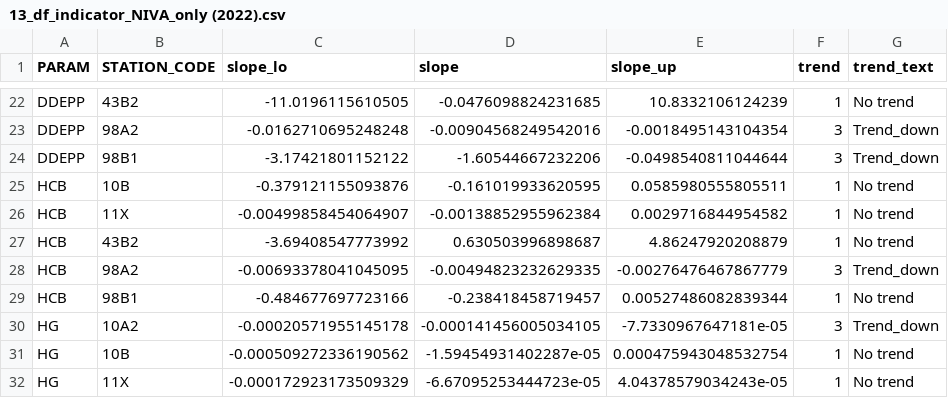
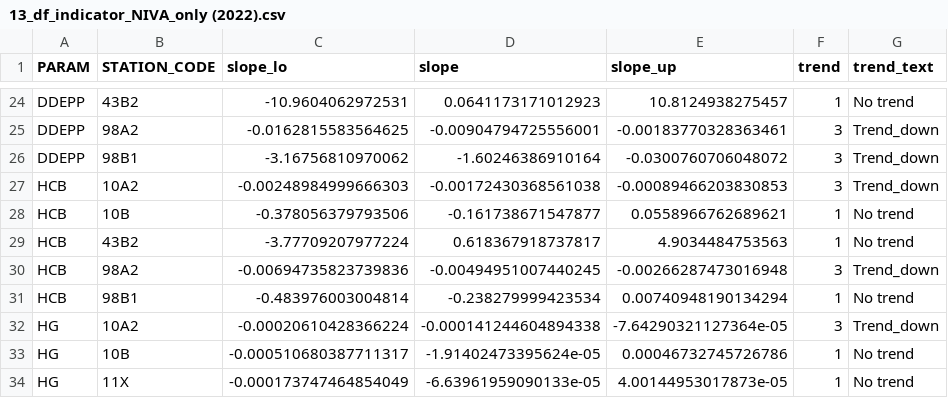
Before and after one commit to DagHjermann/Contaminant_indicators, a CSV file: Data/13_df_indicator_NIVA_only (2022).csv, drawn as a sheet; only a part is shown, gaps mark what is left out; removed rows and columns are numbered as before the commit, all else as after; the diff covers the shown part only; the diff names each change by its address in the sheet, - before the commit and + after, or states it on an @@ line.

```diff
--- a/Data/13_df_indicator_NIVA_only (2022).csv
+++ b/Data/13_df_indicator_NIVA_only (2022).csv
-C24 (slope_lo): -11.0196115610505
+C24 (slope_lo): -10.9604062972531
-D24 (slope): -0.0476098824231685
+D24 (slope): 0.0641173171012923
-E24 (slope_up): 10.8332106124239
+E24 (slope_up): 10.8124938275457
-C25 (slope_lo): -0.0162710695248248
+C25 (slope_lo): -0.0162815583564625
-D25 (slope): -0.00904568249542016
+D25 (slope): -0.00904794725556001
-E25 (slope_up): -0.0018495143104354
+E25 (slope_up): -0.00183770328363461
-C26 (slope_lo): -3.17421801152122
+C26 (slope_lo): -3.16756810970062
-D26 (slope): -1.60544667232206
+D26 (slope): -1.60246386910164
-E26 (slope_up): -0.0498540811044644
+E26 (slope_up): -0.0300760706048072
+row 27: HCB | 10A2 | -0.00248984999666303 | -0.00172430368561038 | -0.00089466203830853 | 3 | Trend_down
-C28 (slope_lo): -0.379121155093876
+C28 (slope_lo): -0.378056379793506
-D28 (slope): -0.161019933620595
+D28 (slope): -0.161738671547877
-E28 (slope_up): 0.0585980555805511
+E28 (slope_up): 0.0558966762689621
-row 26: HCB | 11X | -0.00499858454064907 | -0.00138852955962384 | 0.0029716844954582 | 1 | No trend
-C29 (slope_lo): -3.69408547773992
+C29 (slope_lo): -3.77709207977224
-D29 (slope): 0.630503996898687
+D29 (slope): 0.618367918737817
-E29 (slope_up): 4.86247920208879
+E29 (slope_up): 4.9034484753563
-C30 (slope_lo): -0.00693378041045095
+C30 (slope_lo): -0.00694735823739836
-D30 (slope): -0.00494823232629335
+D30 (slope): -0.00494951007440245
-E30 (slope_up): -0.00276476467867779
+E30 (slope_up): -0.00266287473016948
-C31 (slope_lo): -0.484677697723166
+C31 (slope_lo): -0.483976003004814
-D31 (slope): -0.238418458719457
+D31 (slope): -0.238279999423534
-E31 (slope_up): 0.00527486082839344
+E31 (slope_up): 0.00740948190134294
-C32 (slope_lo): -0.00020571955145178
+C32 (slope_lo): -0.00020610428366224
-D32 (slope): -0.000141456005034105
+D32 (slope): -0.000141244604894338
-E32 (slope_up): -7.7330967647181e-05
+E32 (slope_up): -7.64290321127364e-05
-C33 (slope_lo): -0.000509272336190562
+C33 (slope_lo): -0.000510680387711317
-D33 (slope): -1.59454931402287e-05
+D33 (slope): -1.91402473395624e-05
-E33 (slope_up): 0.000475943048532754
+E33 (slope_up): 0.00046732745726786
-C34 (slope_lo): -0.000172923173509329
+C34 (slope_lo): -0.000173747464854049
-D34 (slope): -6.67095253444723e-05
+D34 (slope): -6.63961959090133e-05
-E34 (slope_up): 4.04378579034243e-05
+E34 (slope_up): 4.00144953017873e-05
```
Also changed, not shown: 2 added rows and 96 edited cells elsewhere in this file.
